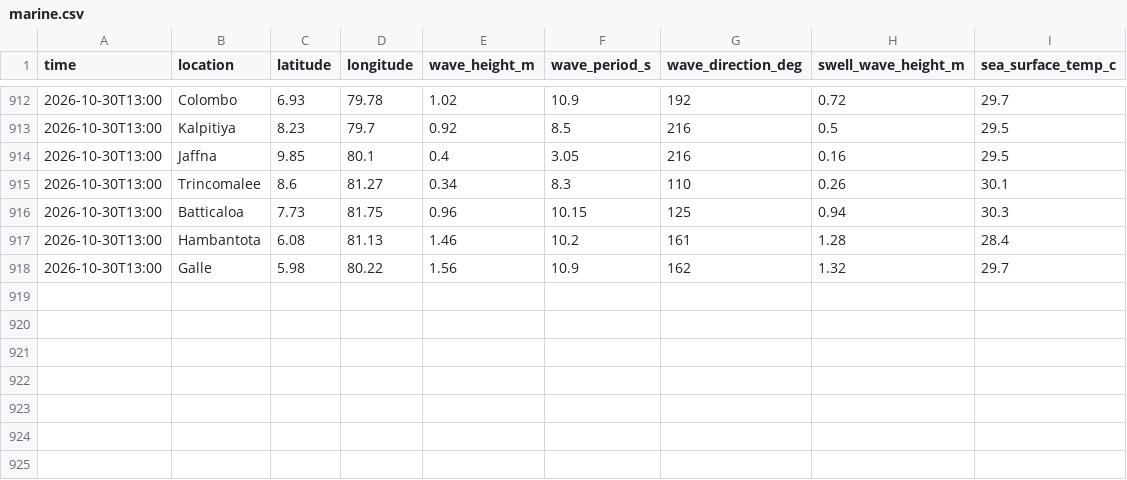
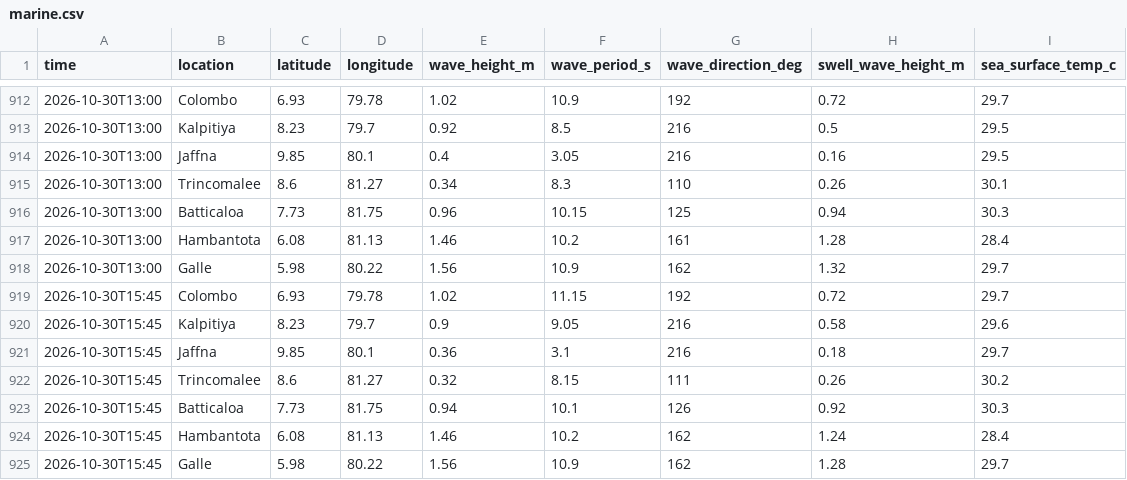
Before and after one commit to dhananjaya-hbc/lanka-data-tracker, a CSV file: data/marine.csv, drawn as a sheet; only a part is shown, gaps mark what is left out.

Commit message:
data: marine update 2026-10-30 15:56

```diff
--- a/data/marine.csv
+++ b/data/marine.csv
@@ -918 +918,8 @@ time,location,latitude,longitude,wave_height_m,wave_period_s,wave_direction_deg,
 2026-10-30T13:00,Galle,5.98,80.22,1.56,10.9,162,1.32,29.7
+2026-10-30T15:45,Colombo,6.93,79.78,1.02,11.15,192,0.72,29.7
+2026-10-30T15:45,Kalpitiya,8.23,79.7,0.9,9.05,216,0.58,29.6
+2026-10-30T15:45,Jaffna,9.85,80.1,0.36,3.1,216,0.18,29.7
+2026-10-30T15:45,Trincomalee,8.6,81.27,0.32,8.15,111,0.26,30.2
+2026-10-30T15:45,Batticaloa,7.73,81.75,0.94,10.1,126,0.92,30.3
+2026-10-30T15:45,Hambantota,6.08,81.13,1.46,10.2,162,1.24,28.4
+2026-10-30T15:45,Galle,5.98,80.22,1.56,10.9,162,1.28,29.7
```
